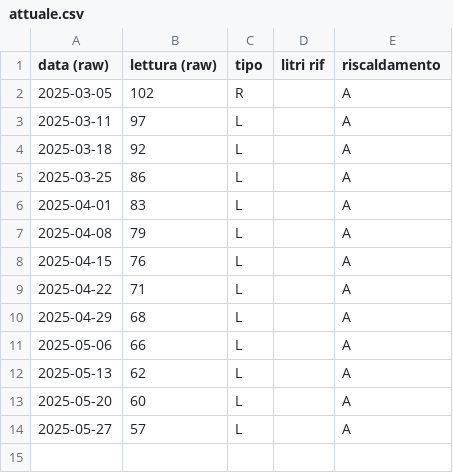
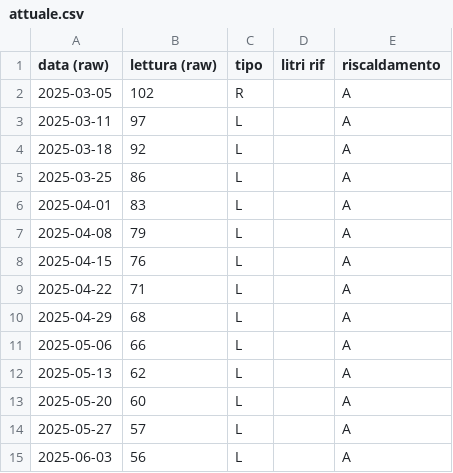
Before and after one commit to uftecdonato/letture, a CSV file: gasolio/municipio/attuale.csv, drawn as a sheet.

Commit message:
chore: lettura ./gasolio/municipio/attuale.csv
inserimento lettura del 2025-06-03
esegita da n.a.

```diff
--- a/gasolio/municipio/attuale.csv
+++ b/gasolio/municipio/attuale.csv
@@ -14 +14,2 @@ data (raw),lettura (raw),tipo,litri rif,riscaldamento
 2025-05-27,57,L,,A
+2025-06-03,56,L,,A
```
